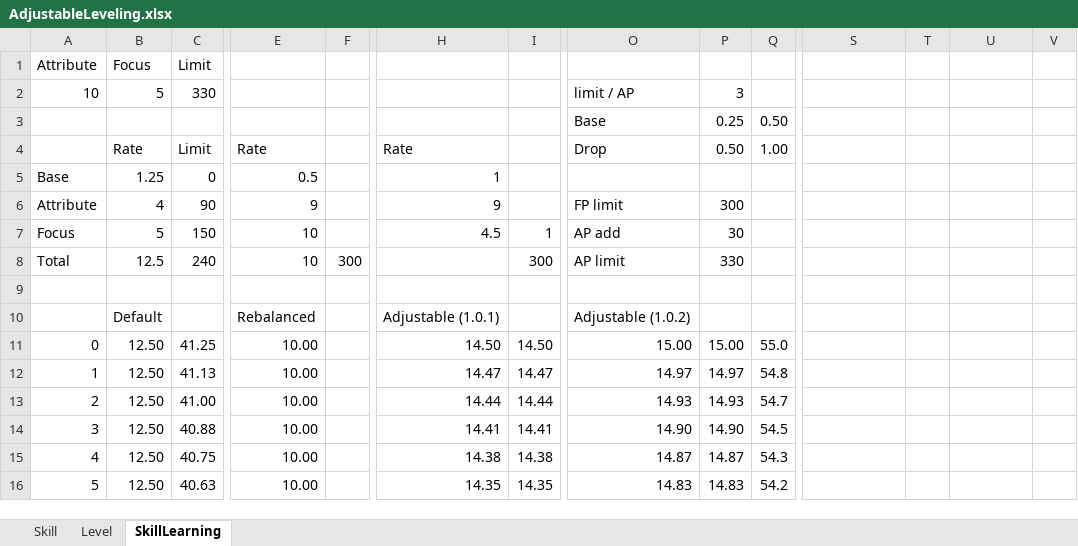
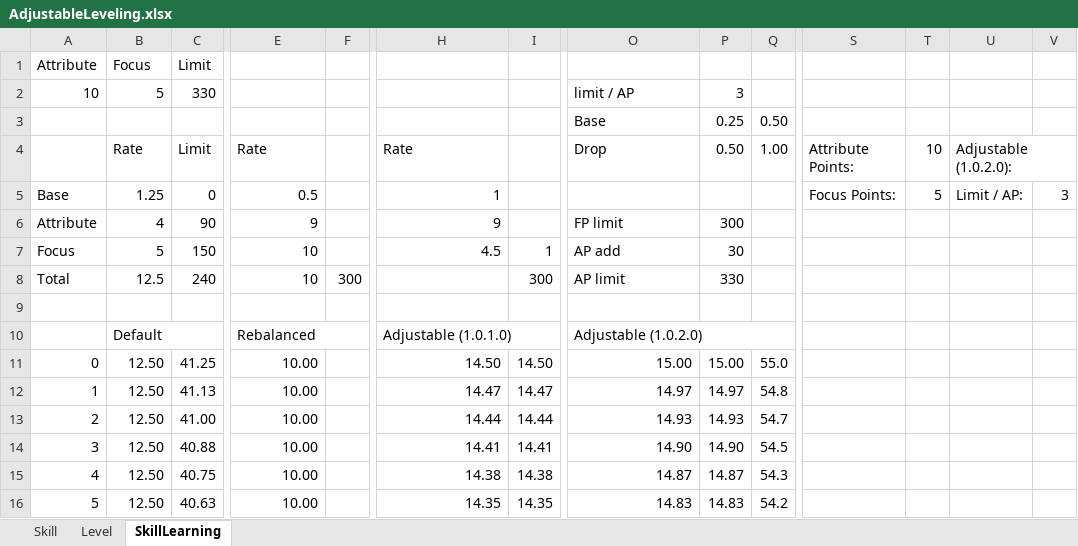
Before and after one commit to ChrisF-127/MBAdjustableLeveling, an Excel workbook: _Workshop/AdjustableLeveling.xlsx, sheet SkillLearning, drawn as a sheet; only a part is shown, gaps mark what is left out; values as stored, in another font and other column widths than the file's, no cell formats; charts and pictures and conditional formats not drawn; the diff names each change by its address in the sheet, - before the commit and + after, or states it on an @@ line.

```diff
--- a/_Workshop/AdjustableLeveling.xlsx (sheet SkillLearning)
+++ b/_Workshop/AdjustableLeveling.xlsx (sheet SkillLearning)
-S4: (empty)
+S4: Attribute Points:
-T4: (empty)
+T4: 10
-U4: (empty)
+U4: Adjustable (1.0.2.0):
+U4:V4 merged
-S5 (Attribute Points:): (empty)
+S5 (Attribute Points:): Focus Points:
-T5 (10): (empty)
+T5 (10): 5
-U5 (Adjustable (1.0.2.0):): (empty)
+U5 (Adjustable (1.0.2.0):): Limit / AP:
-V5: (empty)
+V5: 3
+B10:C10 merged
+E10:F10 merged
-H10 (Rate): Adjustable (1.0.1)
+H10 (Rate): Adjustable (1.0.1.0)
+H10:I10 merged
-O10 (Drop): Adjustable (1.0.2)
+O10 (Drop): Adjustable (1.0.2.0)
+O10:Q10 merged
```
Also changed, not shown: cell formats, charts or pictures, 11 other files.
